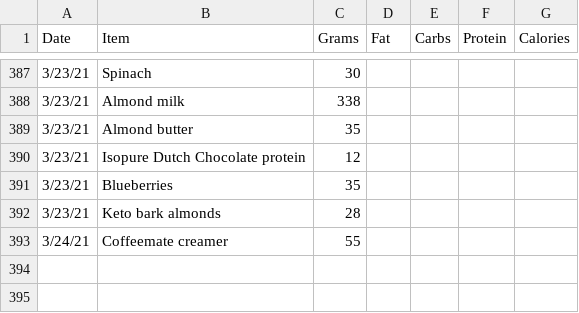
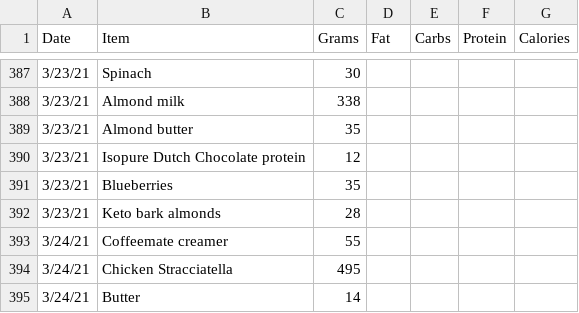
Before and after one commit to tbcombs/Food, a CSV file: FoodInput.csv, drawn as a sheet; only a part is shown, gaps mark what is left out; the diff names each change by its address in the sheet, - before the commit and + after, or states it on an @@ line.

Commit message:
Update FoodInput.csv

```diff
--- a/FoodInput.csv
+++ b/FoodInput.csv
+row 394: 3/24/21 | Chicken Stracciatella | 495
+row 395: 3/24/21 | Butter | 14
```
